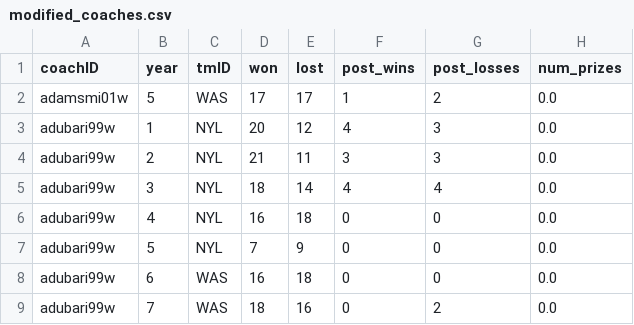
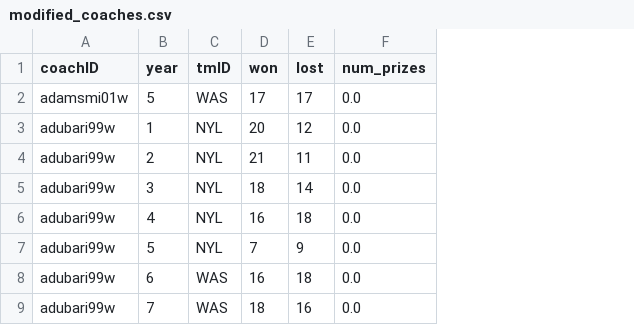
Before and after one commit to brunabrasil/FEUP-AC, a CSV file: Modified/modified_coaches.csv, drawn as a sheet; only a part is shown; the diff names each change by its address in the sheet, - before the commit and + after, or states it on an @@ line.

```diff
--- a/Modified/modified_coaches.csv
+++ b/Modified/modified_coaches.csv
-column F (post_wins), rows 2-9: 1 | 4 | 3 | 4 | 0 | 0 | 0 | 0
-column G (post_losses), rows 2-9: 2 | 3 | 3 | 4 | 0 | 0 | 0 | 2
```
Also changed, not shown: Modified/modified_teams.csv, Modified/players_playersTeams.csv, 2 other files.
